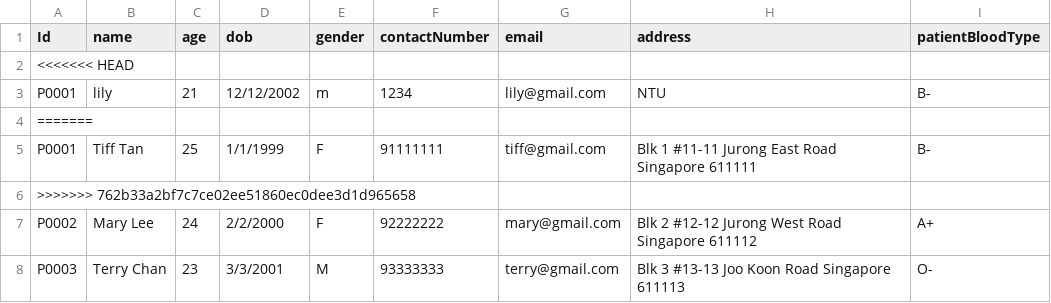
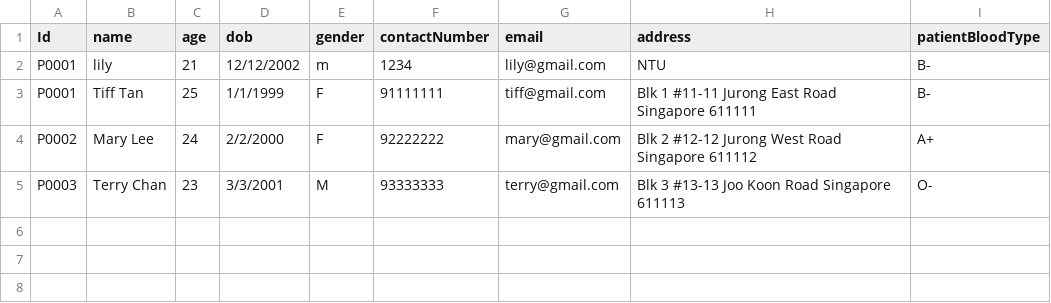
Before and after one commit to ntle04/SC2002-SCMB-G3, a CSV file: src/main/data/patient_list.csv, drawn as a sheet.

Commit message:
- Modified patient_list.csv

```diff
--- a/src/main/data/patient_list.csv
+++ b/src/main/data/patient_list.csv
@@ -1,7 +1,4 @@
 Id,name,age,dob,gender,contactNumber,email,address,patientBloodType
-<<<<<<< HEAD
 P0001,lily,21,12/12/2002,m,1234,lily@gmail.com,NTU,B-
-=======
 P0001,Tiff Tan,25,1/1/1999,F,91111111,tiff@gmail.com,Blk 1 #11-11 Jurong East Road Singapore 611111,B-
->>>>>>> 762b33a2bf7c7ce02ee51860ec0dee3d1d965658
 P0002,Mary Lee,24,2/2/2000,F,92222222,mary@gmail.com,Blk 2 #12-12 Jurong West Road Singapore 611112,A+
```
